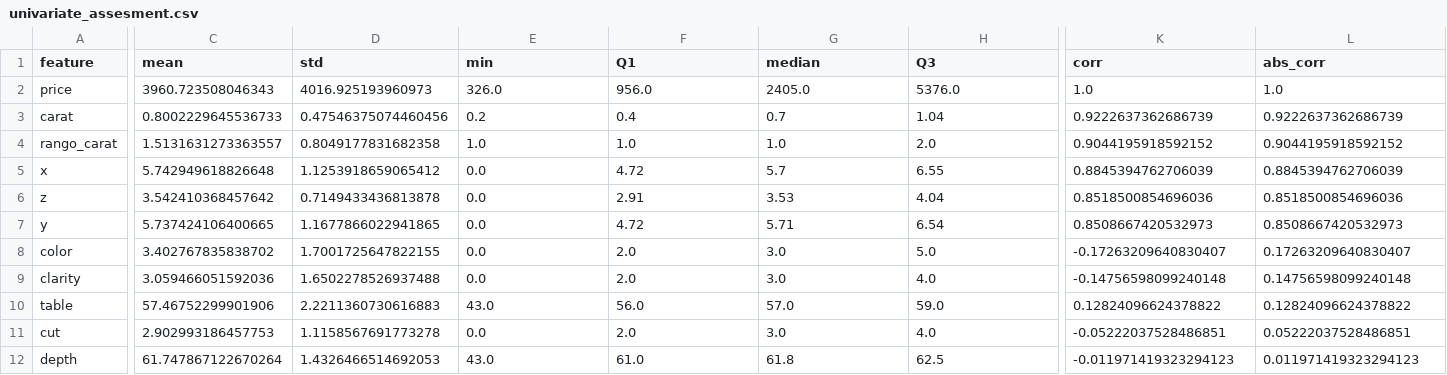
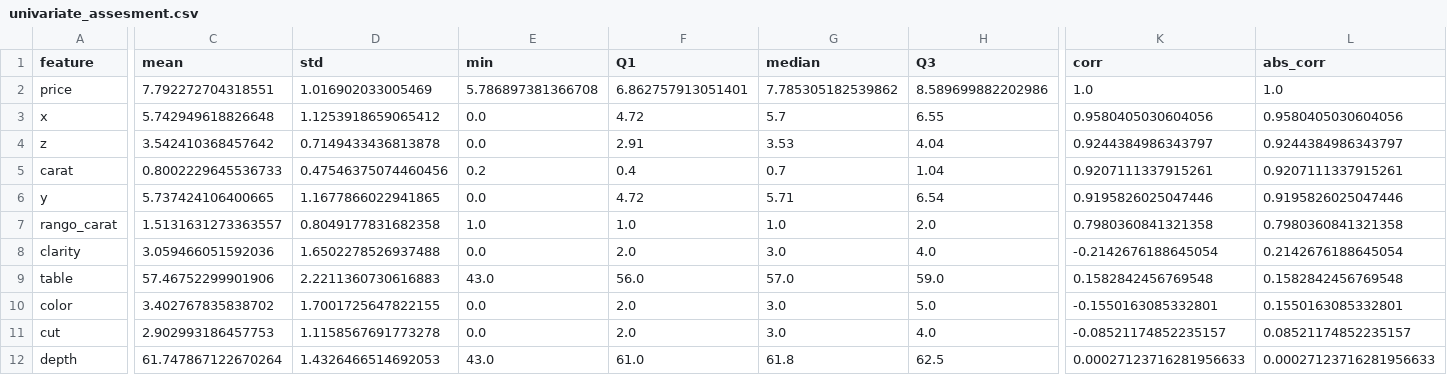
Before and after one commit to linerlander/Proyecto-Prediccion-Diamante, a CSV file: Proyecto_diamantes/results/univariate_assesment.csv, drawn as a sheet; only a part is shown, gaps mark what is left out; removed rows and columns are numbered as before the commit, all else as after; rows hold the shown columns only; the diff covers the shown part only; the diff names each change by its address in the sheet, - before the commit and + after, or states it on an @@ line.

Commit message:
proyecto v05

```diff
--- a/Proyecto_diamantes/results/univariate_assesment.csv
+++ b/Proyecto_diamantes/results/univariate_assesment.csv
-C2 (mean): 3960.723508046343
+C2 (mean): 7.792272704318551
-D2 (std): 4016.925193960973
+D2 (std): 1.016902033005469
-E2 (min): 326.0
+E2 (min): 5.786897381366708
-F2 (Q1): 956.0
+F2 (Q1): 6.862757913051401
-G2 (median): 2405.0
+G2 (median): 7.785305182539862
-H2 (Q3): 5376.0
+H2 (Q3): 8.589699882202986
-row 3: carat | 0.8002229645536733 | 0.47546375074460456 | 0.2 | 0.4 | 0.7 | 1.04 | 0.9222637362686739 | 0.9222637362686739
-row 4: rango_carat | 1.5131631273363557 | 0.8049177831682358 | 1.0 | 1.0 | 1.0 | 2.0 | 0.9044195918592152 | 0.9044195918592152
-K3 (corr): 0.8845394762706039
+K3 (corr): 0.9580405030604056
-L3 (abs_corr): 0.8845394762706039
+L3 (abs_corr): 0.9580405030604056
-K4 (corr): 0.8518500854696036
+K4 (corr): 0.9244384986343797
-L4 (abs_corr): 0.8518500854696036
+L4 (abs_corr): 0.9244384986343797
+row 5: carat | 0.8002229645536733 | 0.47546375074460456 | 0.2 | 0.4 | 0.7 | 1.04 | 0.9207111337915261 | 0.9207111337915261
-K6 (corr): 0.8508667420532973
+K6 (corr): 0.9195826025047446
-L6 (abs_corr): 0.8508667420532973
+L6 (abs_corr): 0.9195826025047446
-row 8: color | 3.402767835838702 | 1.7001725647822155 | 0.0 | 2.0 | 3.0 | 5.0 | -0.17263209640830407 | 0.17263209640830407
+row 7: rango_carat | 1.5131631273363557 | 0.8049177831682358 | 1.0 | 1.0 | 1.0 | 2.0 | 0.7980360841321358 | 0.7980360841321358
-K8 (corr): -0.14756598099240148
+K8 (corr): -0.2142676188645054
-L8 (abs_corr): 0.14756598099240148
+L8 (abs_corr): 0.2142676188645054
-K9 (corr): 0.12824096624378822
+K9 (corr): 0.1582842456769548
-L9 (abs_corr): 0.12824096624378822
+L9 (abs_corr): 0.1582842456769548
+row 10: color | 3.402767835838702 | 1.7001725647822155 | 0.0 | 2.0 | 3.0 | 5.0 | -0.1550163085332801 | 0.1550163085332801
-K11 (corr): -0.05222037528486851
+K11 (corr): -0.08521174852235157
-L11 (abs_corr): 0.05222037528486851
+L11 (abs_corr): 0.08521174852235157
-K12 (corr): -0.011971419323294123
+K12 (corr): 0.00027123716281956633
-L12 (abs_corr): 0.011971419323294123
+L12 (abs_corr): 0.00027123716281956633
```
Also changed, not shown: 1 edited cell elsewhere in this file, 14 other files.
